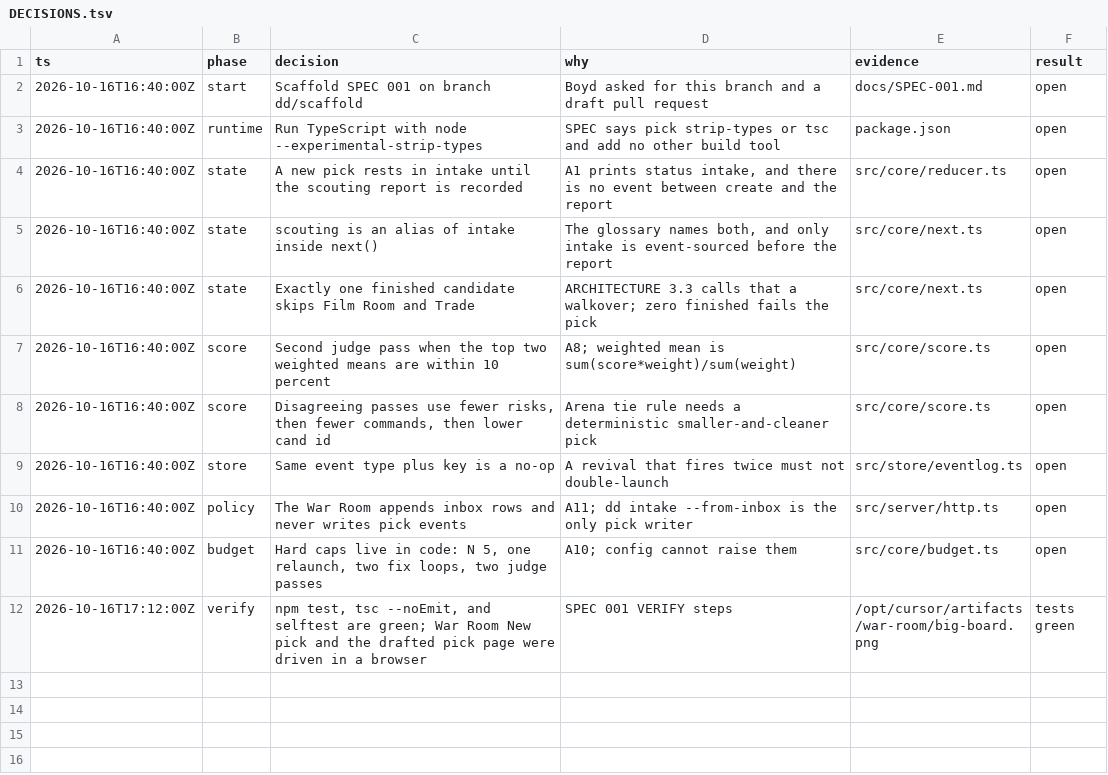
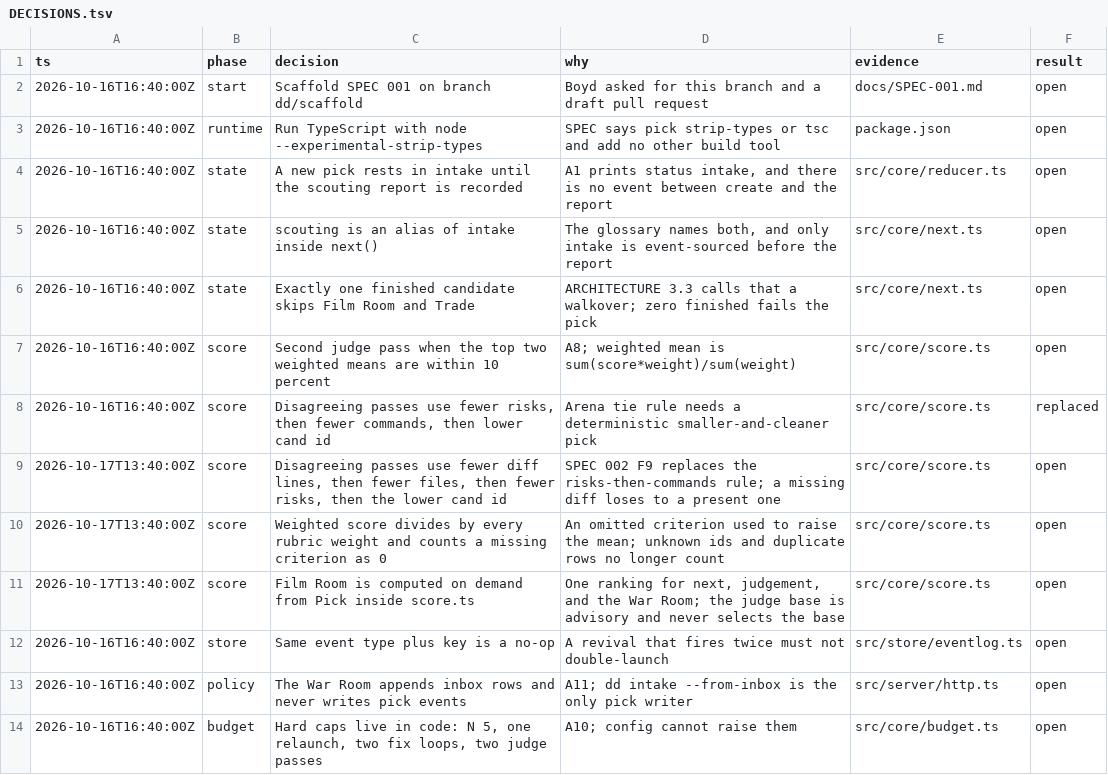
Before and after one commit to BoydVC/draft-day, a TSV file: docs/DECISIONS.tsv, drawn as a sheet; only a part is shown; the shorter side is filled out with more unchanged rows.

```diff
--- a/docs/DECISIONS.tsv
+++ b/docs/DECISIONS.tsv
@@ -7,3 +7,6 @@ ts	phase	decision	why	evidence	result
 2026-10-16T16:40:00Z	score	Second judge pass when the top two weighted means are within 10 percent	A8; weighted mean is sum(score*weight)/sum(weight)	src/core/score.ts	open
-2026-10-16T16:40:00Z	score	Disagreeing passes use fewer risks, then fewer commands, then lower cand id	Arena tie rule needs a deterministic smaller-and-cleaner pick	src/core/score.ts	open
+2026-10-16T16:40:00Z	score	Disagreeing passes use fewer risks, then fewer commands, then lower cand id	Arena tie rule needs a deterministic smaller-and-cleaner pick	src/core/score.ts	replaced
+2026-10-17T13:40:00Z	score	Disagreeing passes use fewer diff lines, then fewer files, then fewer risks, then the lower cand id	SPEC 002 F9 replaces the risks-then-commands rule; a missing diff loses to a present one	src/core/score.ts	open
+2026-10-17T13:40:00Z	score	Weighted score divides by every rubric weight and counts a missing criterion as 0	An omitted criterion used to raise the mean; unknown ids and duplicate rows no longer count	src/core/score.ts	open
+2026-10-17T13:40:00Z	score	Film Room is computed on demand from Pick inside score.ts	One ranking for next, judgement, and the War Room; the judge base is advisory and never selects the base	src/core/score.ts	open
 2026-10-16T16:40:00Z	store	Same event type plus key is a no-op	A revival that fires twice must not double-launch	src/store/eventlog.ts	open
```
Also changed, not shown: 21 other files.
